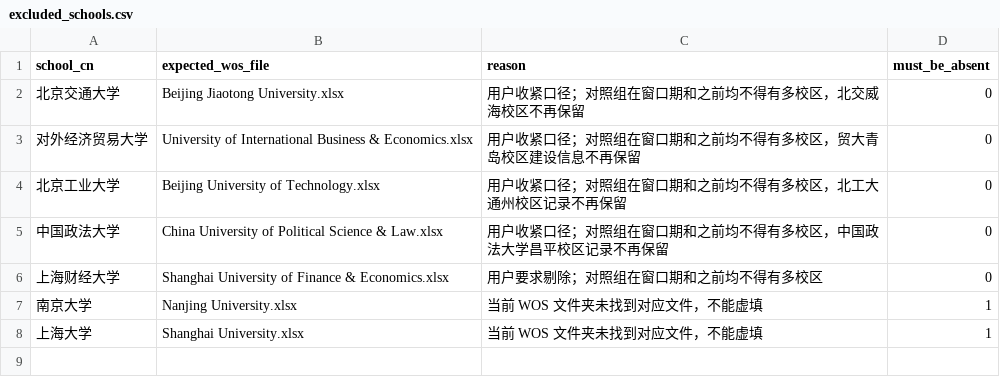
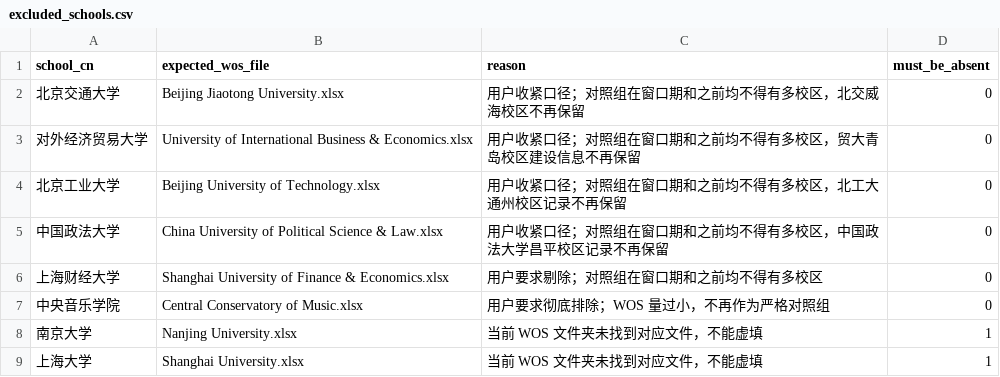
Before and after one commit to caoyuexuan116-dot/satellite-campus, a CSV file: outputs/excluded_schools.csv, drawn as a sheet.

```diff
--- a/outputs/excluded_schools.csv
+++ b/outputs/excluded_schools.csv
@@ -6,2 +6,3 @@
 上海财经大学,Shanghai University of Finance & Economics.xlsx,用户要求剔除；对照组在窗口期和之前均不得有多校区,0
+中央音乐学院,Central Conservatory of Music.xlsx,用户要求彻底排除；WOS 量过小，不再作为严格对照组,0
 南京大学,Nanjing University.xlsx,当前 WOS 文件夹未找到对应文件，不能虚填,1
```
Also changed, not shown: outputs/sample_school_mapping.csv, 5 other files.
